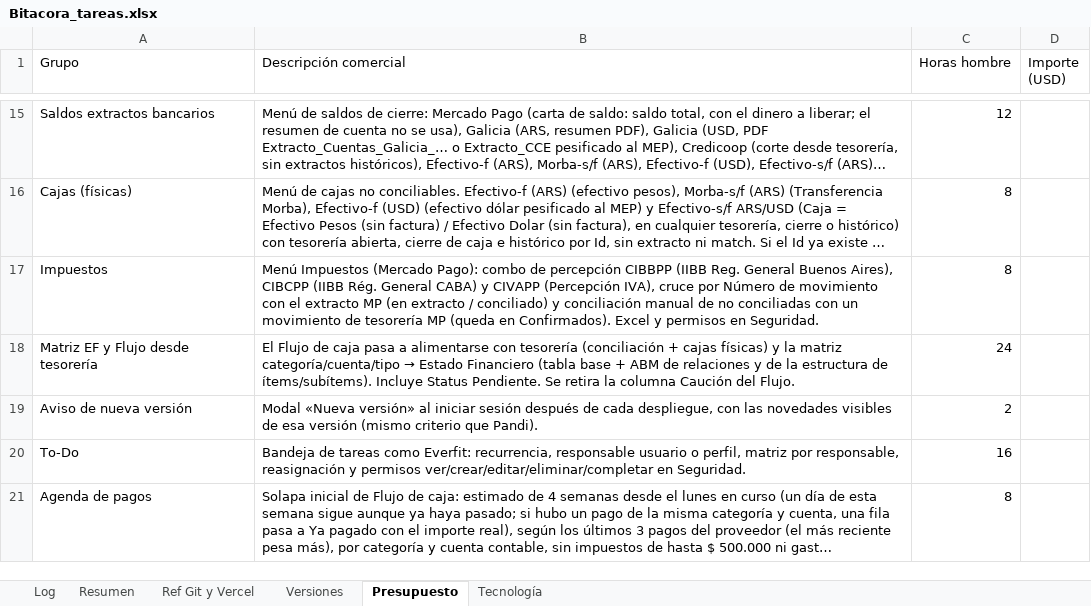
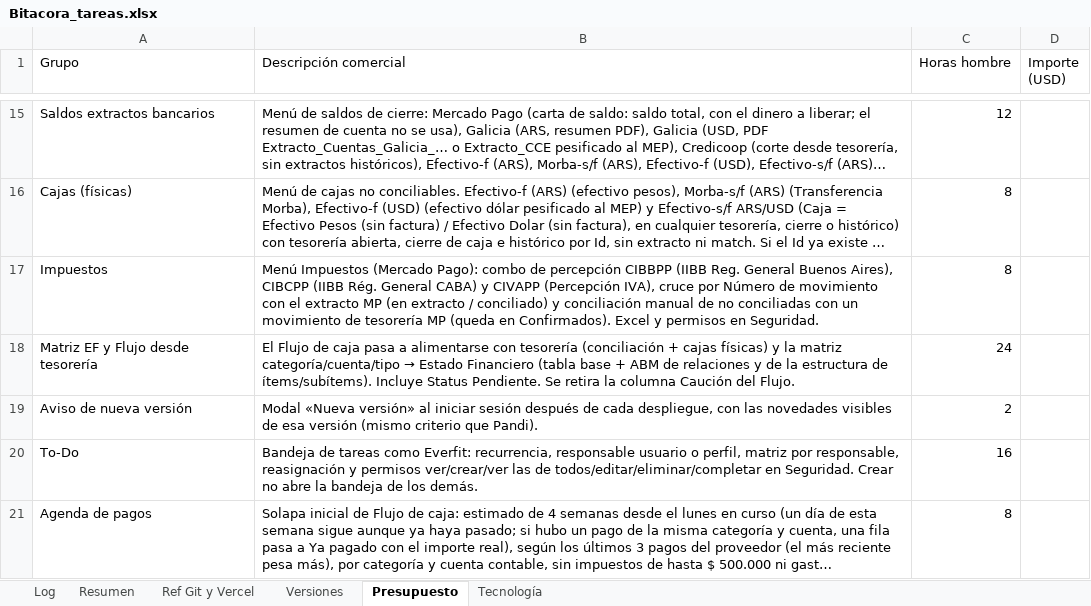
Before and after one commit to lucasbustosmartin-coder/fornitalia, an Excel workbook: Bitacora_tareas.xlsx, sheet Presupuesto, drawn as a sheet; only a part is shown, gaps mark what is left out; long unchanged cells end in …; values as stored, in another font and other column widths than the file's, no borders; the diff names each change by its address in the sheet, - before the commit and + after, or states it on an @@ line.

```diff
--- a/Bitacora_tareas.xlsx (sheet Presupuesto)
+++ b/Bitacora_tareas.xlsx (sheet Presupuesto)
-B20 (Descripción comercial): …y permisos ver/crear/editar/eliminar/completar en Seguridad.
+B20 (Descripción comercial): …y permisos ver/crear/ver las de todos/editar/eliminar/completar en Seguridad. Crear no abre la bandeja de los demás.
```
Also changed, not shown: sheet Log, sheet Versiones, sheet Resumen, 8 other files.
